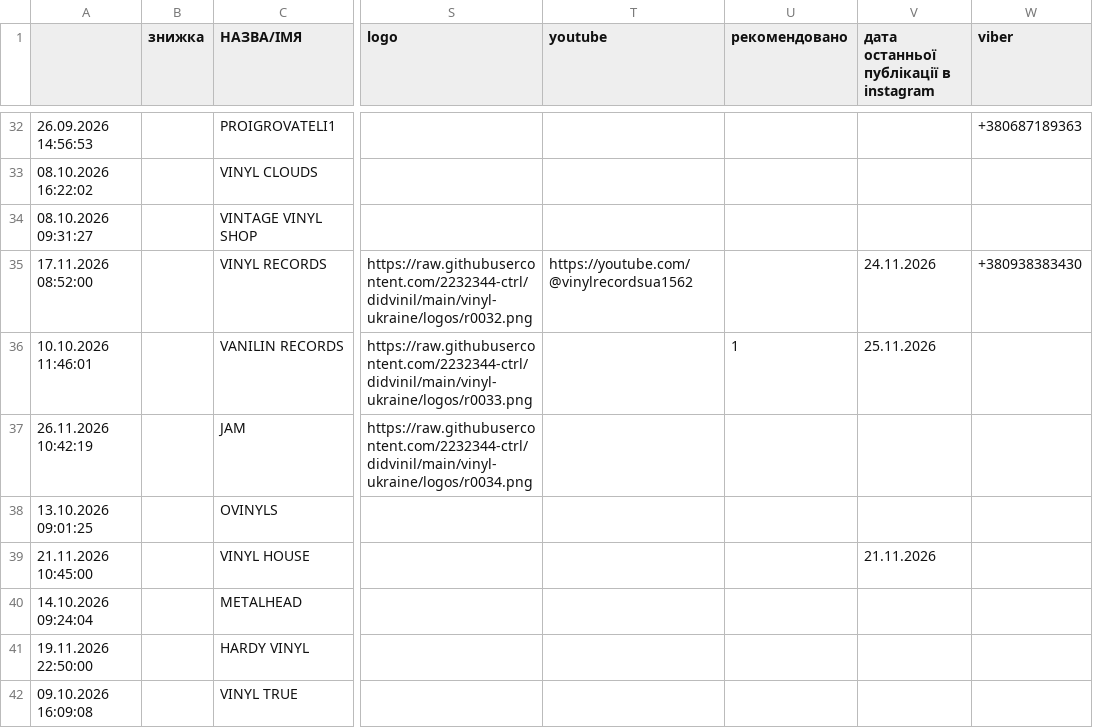
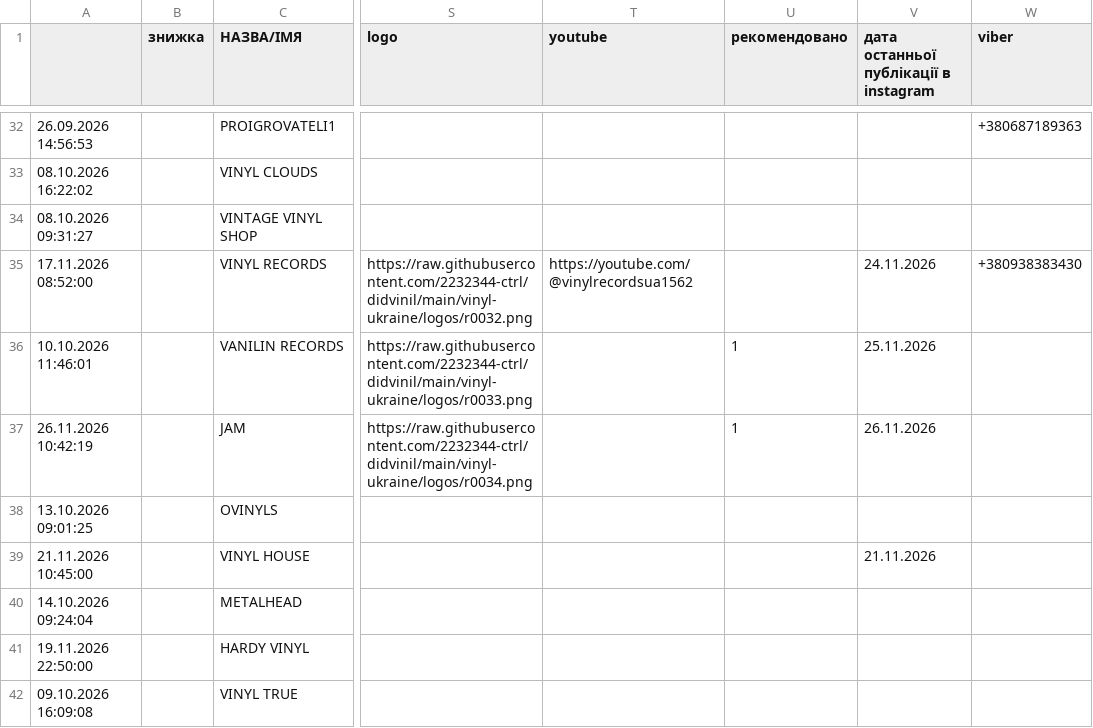
Before and after one commit to 2232344-ctrl/didvinil, a CSV file: vinyl-ukraine/data.csv, drawn as a sheet; only a part is shown, gaps mark what is left out; the diff names each change by its address in the sheet, - before the commit and + after, or states it on an @@ line.

```diff
--- a/vinyl-ukraine/data.csv
+++ b/vinyl-ukraine/data.csv
-U37 (рекомендовано): (empty)
+U37 (рекомендовано): 1
-V37: (empty)
+V37: 26.11.2026
```
Also changed, not shown: 2 other files.
